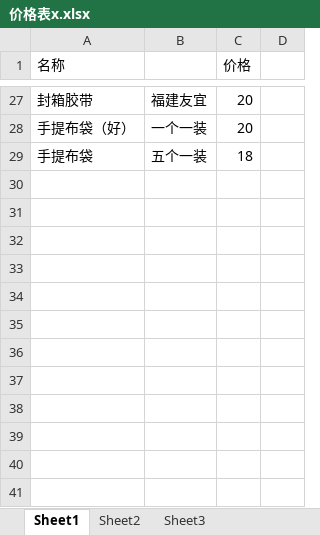
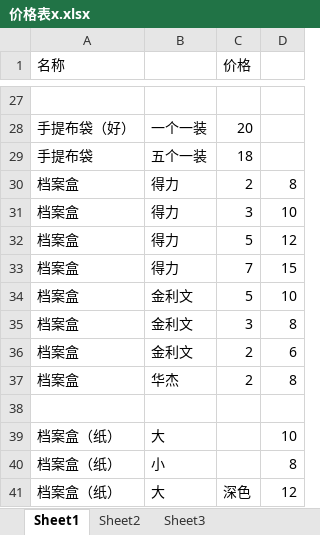
Before and after one commit to cfytx/vtma, an Excel workbook: 价格表x.xlsx, sheet Sheet1, drawn as a sheet; only a part is shown, gaps mark what is left out; values as stored, in another font and other column widths than the file's, no borders; the diff covers the shown part only; the diff names each change by its address in the sheet, - before the commit and + after, or states it on an @@ line.

```diff
--- a/价格表x.xlsx (sheet Sheet1)
+++ b/价格表x.xlsx (sheet Sheet1)
-row 27: 封箱胶带 | 福建友宜 | 20
+row 27: (empty)
+row 30: 档案盒 | 得力 | 2 | 8
+row 31: 档案盒 | 得力 | 3 | 10
+row 32: 档案盒 | 得力 | 5 | 12
+row 33: 档案盒 | 得力 | 7 | 15
+row 34: 档案盒 | 金利文 | 5 | 10
+row 35: 档案盒 | 金利文 | 3 | 8
+row 36: 档案盒 | 金利文 | 2 | 6
+row 37: 档案盒 | 华杰 | 2 | 8
+row 38: (empty)
+row 39: 档案盒（纸） | 大 |  | 10
+row 40: 档案盒（纸） | 小 |  | 8
+row 41: 档案盒（纸） | 大 | 深色 | 12
```
Also changed, not shown: 7 added rows, 7 removed rows and 40 edited cells elsewhere in this sheet, sheet Sheet2, sheet Sheet3.
